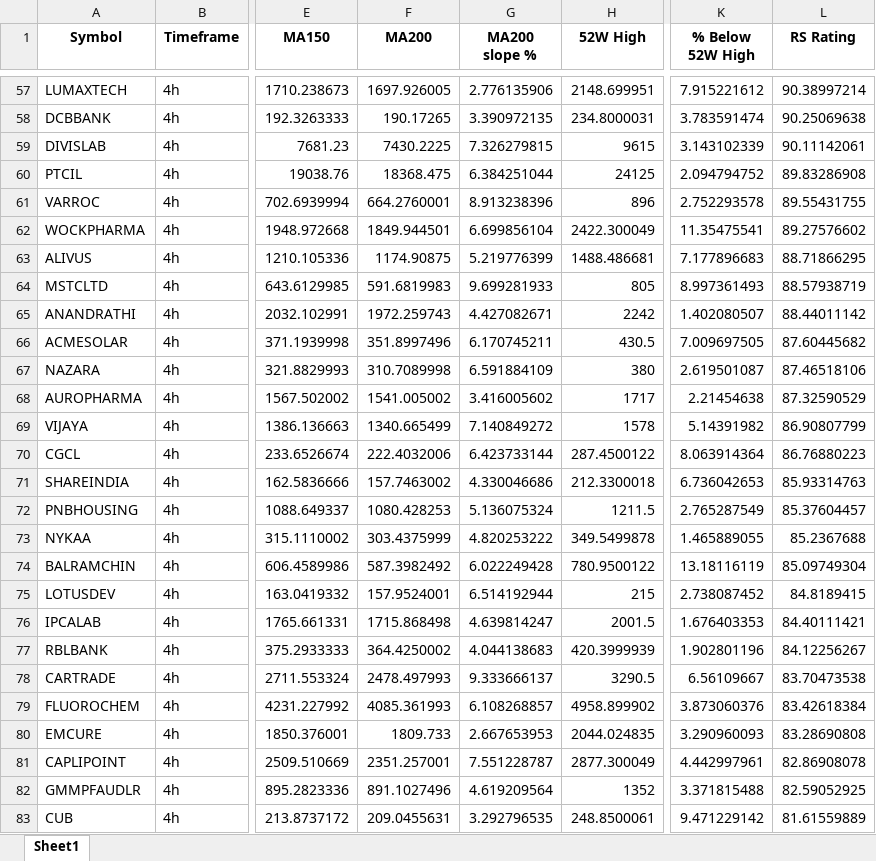
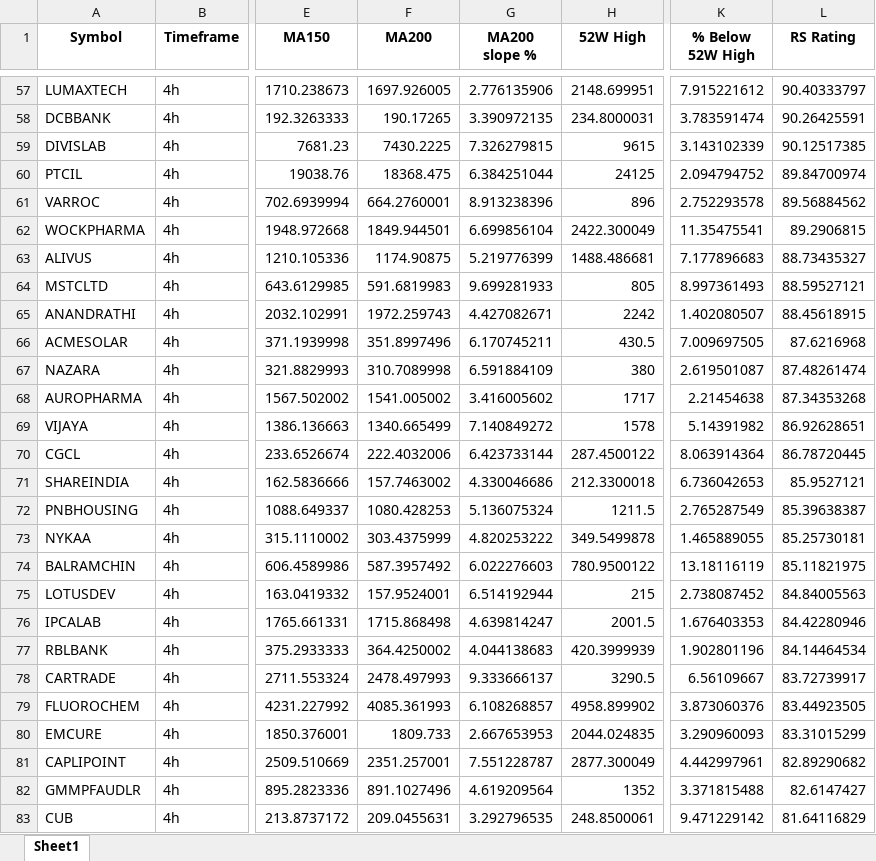
Before and after one commit to Sozhan308/my-stock-screener-app, an Excel workbook: output/minervini_4h.xlsx, sheet Sheet1, drawn as a sheet; only a part is shown, gaps mark what is left out; values as stored, in another font and other column widths than the file's, no borders; the diff covers the shown part only; the diff names each change by its address in the sheet, - before the commit and + after, or states it on an @@ line.

```diff
--- a/output/minervini_4h.xlsx (sheet Sheet1)
+++ b/output/minervini_4h.xlsx (sheet Sheet1)
-L57 (RS Rating): 90.38997214
+L57 (RS Rating): 90.40333797
-L58 (RS Rating): 90.25069638
+L58 (RS Rating): 90.26425591
-L59 (RS Rating): 90.11142061
+L59 (RS Rating): 90.12517385
-L60 (RS Rating): 89.83286908
+L60 (RS Rating): 89.84700974
-L61 (RS Rating): 89.55431755
+L61 (RS Rating): 89.56884562
-L62 (RS Rating): 89.27576602
+L62 (RS Rating): 89.2906815
-L63 (RS Rating): 88.71866295
+L63 (RS Rating): 88.73435327
-L64 (RS Rating): 88.57938719
+L64 (RS Rating): 88.59527121
-L65 (RS Rating): 88.44011142
+L65 (RS Rating): 88.45618915
-L66 (RS Rating): 87.60445682
+L66 (RS Rating): 87.6216968
-L67 (RS Rating): 87.46518106
+L67 (RS Rating): 87.48261474
-L68 (RS Rating): 87.32590529
+L68 (RS Rating): 87.34353268
-L69 (RS Rating): 86.90807799
+L69 (RS Rating): 86.92628651
-L70 (RS Rating): 86.76880223
+L70 (RS Rating): 86.78720445
-L71 (RS Rating): 85.93314763
+L71 (RS Rating): 85.9527121
-L72 (RS Rating): 85.37604457
+L72 (RS Rating): 85.39638387
-L73 (RS Rating): 85.2367688
+L73 (RS Rating): 85.25730181
-F74 (MA200): 587.3982492
+F74 (MA200): 587.3957492
-G74 (MA200 slope %): 6.022249428
+G74 (MA200 slope %): 6.022276603
-L74 (RS Rating): 85.09749304
+L74 (RS Rating): 85.11821975
-L75 (RS Rating): 84.8189415
+L75 (RS Rating): 84.84005563
-L76 (RS Rating): 84.40111421
+L76 (RS Rating): 84.42280946
-L77 (RS Rating): 84.12256267
+L77 (RS Rating): 84.14464534
-L78 (RS Rating): 83.70473538
+L78 (RS Rating): 83.72739917
-L79 (RS Rating): 83.42618384
+L79 (RS Rating): 83.44923505
-L80 (RS Rating): 83.28690808
+L80 (RS Rating): 83.31015299
-L81 (RS Rating): 82.86908078
+L81 (RS Rating): 82.89290682
-L82 (RS Rating): 82.59052925
+L82 (RS Rating): 82.6147427
-L83 (RS Rating): 81.61559889
+L83 (RS Rating): 81.64116829
```
Also changed, not shown: 1 added row and 808 edited cells elsewhere in this sheet, output/minervini_daily.xlsx, 2 other files.
